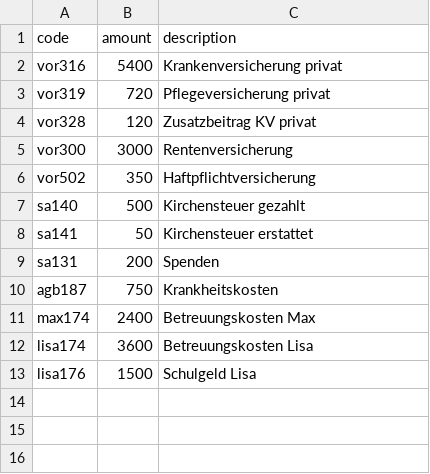
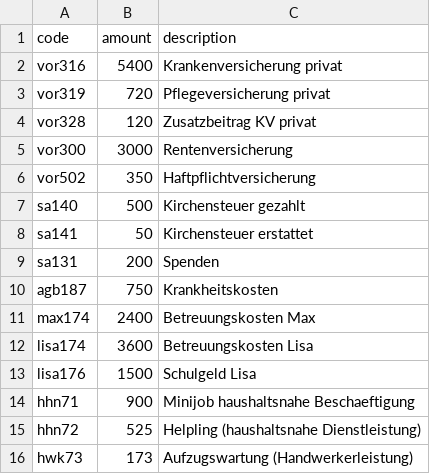
Before and after one commit to capocasa/viking, a TSV file: example/abzuege.tsv, drawn as a sheet.

```diff
--- a/example/abzuege.tsv
+++ b/example/abzuege.tsv
@@ -13 +13,4 @@ lisa174	3600	Betreuungskosten Lisa
 lisa176	1500	Schulgeld Lisa
+hhn71	900	Minijob haushaltsnahe Beschaeftigung
+hhn72	525	Helpling (haushaltsnahe Dienstleistung)
+hwk73	173	Aufzugswartung (Handwerkerleistung)
```
Also changed, not shown: 17 other files.
